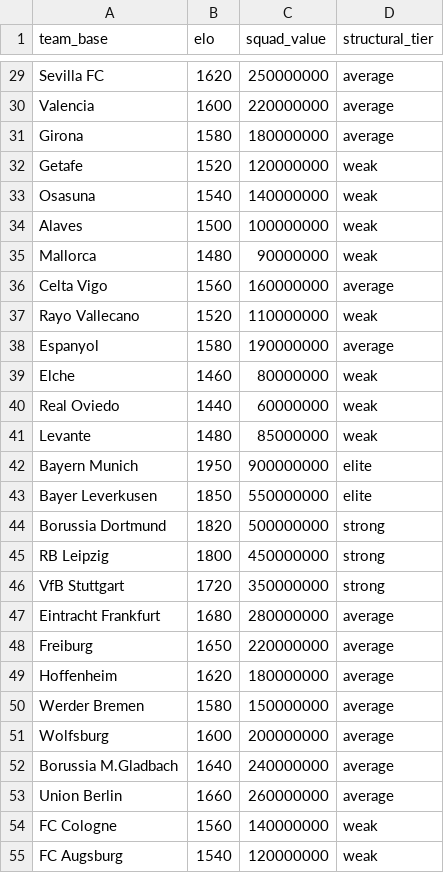
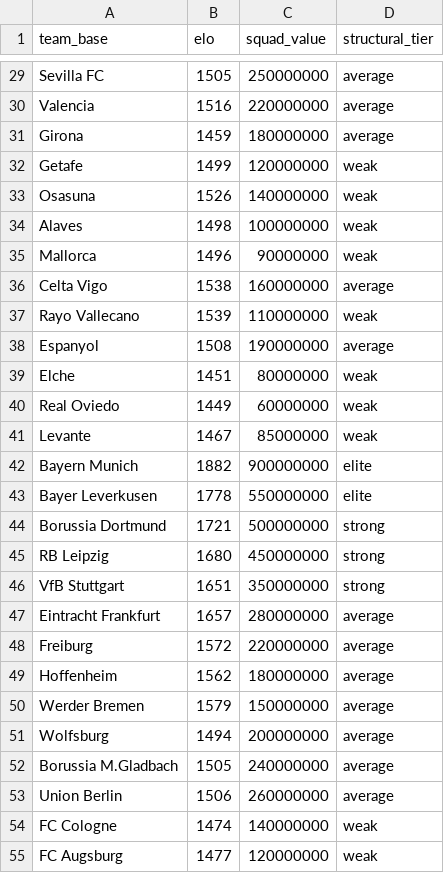
Before and after one commit to profdue/supershot, a CSV file: data/team_quality.csv, drawn as a sheet; only a part is shown, gaps mark what is left out; the diff covers the shown part only; the diff names each change by its address in the sheet, - before the commit and + after, or states it on an @@ line.

```diff
--- a/data/team_quality.csv
+++ b/data/team_quality.csv
-B29 (elo): 1620
+B29 (elo): 1505
-B30 (elo): 1600
+B30 (elo): 1516
-B31 (elo): 1580
+B31 (elo): 1459
-B32 (elo): 1520
+B32 (elo): 1499
-B33 (elo): 1540
+B33 (elo): 1526
-B34 (elo): 1500
+B34 (elo): 1498
-B35 (elo): 1480
+B35 (elo): 1496
-B36 (elo): 1560
+B36 (elo): 1538
-B37 (elo): 1520
+B37 (elo): 1539
-B38 (elo): 1580
+B38 (elo): 1508
-B39 (elo): 1460
+B39 (elo): 1451
-B40 (elo): 1440
+B40 (elo): 1449
-B41 (elo): 1480
+B41 (elo): 1467
-B42 (elo): 1950
+B42 (elo): 1882
-B43 (elo): 1850
+B43 (elo): 1778
-B44 (elo): 1820
+B44 (elo): 1721
-B45 (elo): 1800
+B45 (elo): 1680
-B46 (elo): 1720
+B46 (elo): 1651
-B47 (elo): 1680
+B47 (elo): 1657
-B48 (elo): 1650
+B48 (elo): 1572
-B49 (elo): 1620
+B49 (elo): 1562
-B50 (elo): 1580
+B50 (elo): 1579
-B51 (elo): 1600
+B51 (elo): 1494
-B52 (elo): 1640
+B52 (elo): 1505
-B53 (elo): 1660
+B53 (elo): 1506
-B54 (elo): 1560
+B54 (elo): 1474
-B55 (elo): 1540
+B55 (elo): 1477
```
Also changed, not shown: 85 edited cells elsewhere in this file.
